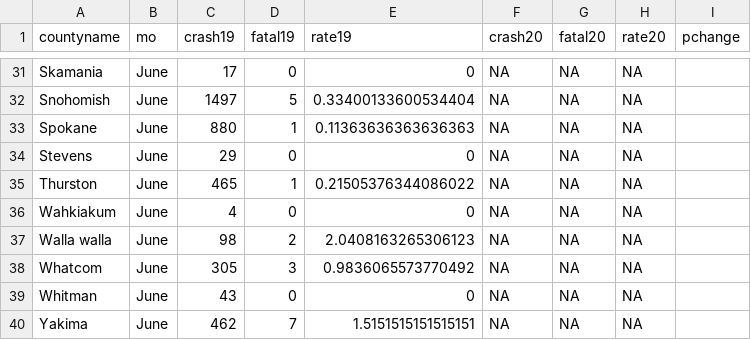
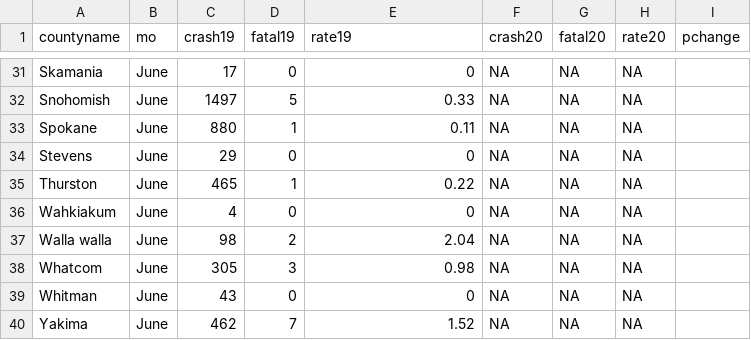
Before and after one commit to smlnlsn/crashometry_final, a CSV file: table_WA.csv, drawn as a sheet; only a part is shown, gaps mark what is left out; the diff covers the shown part only; the diff names each change by its address in the sheet, - before the commit and + after, or states it on an @@ line.

```diff
--- a/table_WA.csv
+++ b/table_WA.csv
-E32 (rate19): 0.33400133600534404
+E32 (rate19): 0.33
-E33 (rate19): 0.11363636363636363
+E33 (rate19): 0.11
-E35 (rate19): 0.21505376344086022
+E35 (rate19): 0.22
-E37 (rate19): 2.0408163265306123
+E37 (rate19): 2.04
-E38 (rate19): 0.9836065573770492
+E38 (rate19): 0.98
-E40 (rate19): 1.5151515151515151
+E40 (rate19): 1.52
```
Also changed, not shown: 14 edited cells elsewhere in this file, table_AL.csv, table_FL.csv, 7 other files.
